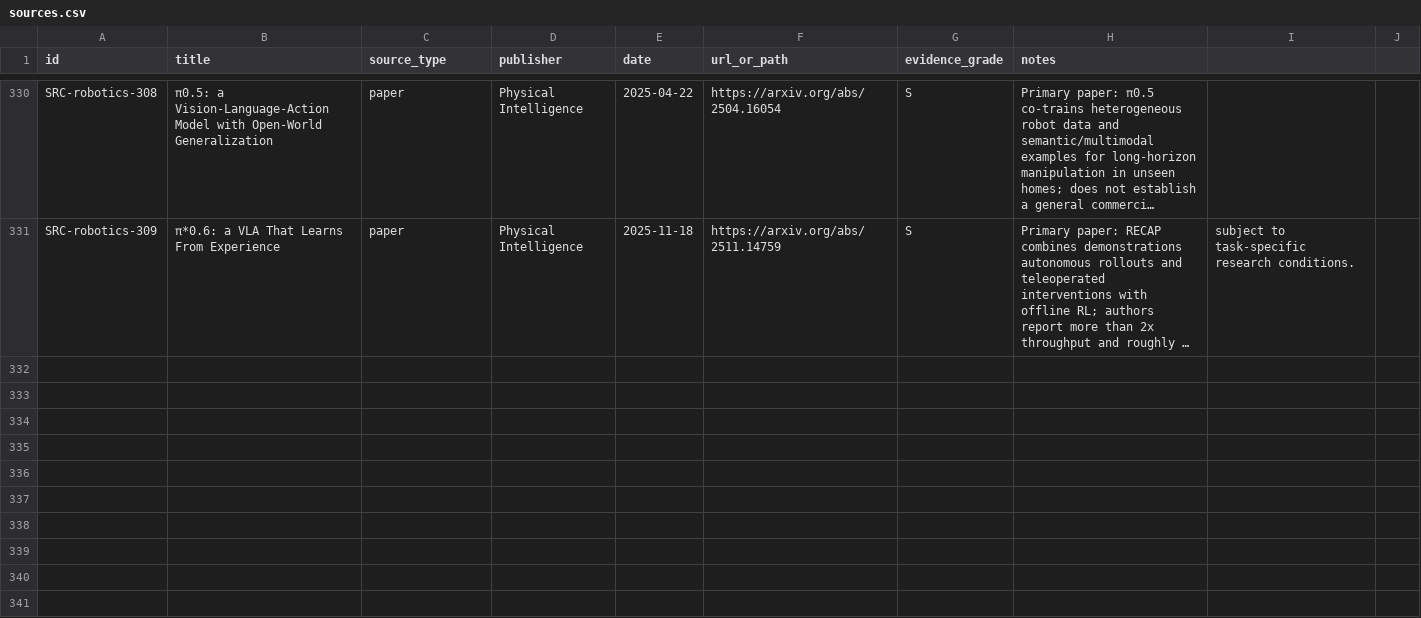
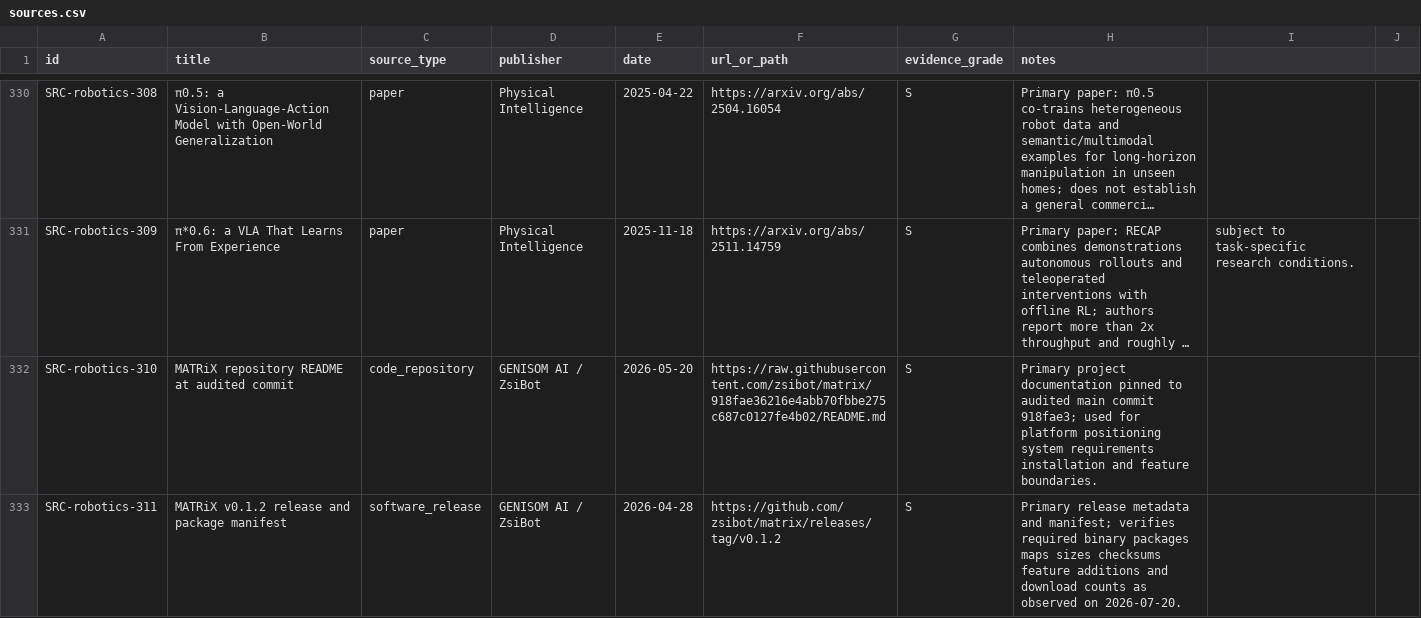
Before and after one commit to terryma2024/industry_analysis, a CSV file: knowledge/robotics-embodied-ai/sources.csv, drawn as a sheet; only a part is shown, gaps mark what is left out; long unchanged cells end in …; the diff covers the shown part only; the diff names each change by its address in the sheet, - before the commit and + after, or states it on an @@ line.

Commit message:
Document MATRiX robotics simulator research

```diff
--- a/knowledge/robotics-embodied-ai/sources.csv
+++ b/knowledge/robotics-embodied-ai/sources.csv
+row 332: SRC-robotics-310 | MATRiX repository README at audited commit | code_repository | GENISOM AI / ZsiBot | 2026-05-20 | https://raw.githubusercontent.com/zsibot/matrix/918fae36216e4abb70fbbe275c687c0127fe4b02/README.md | S | Primary project documentation pinned to audited main commit 918fae3; used for platform positioning system requirements installation and feature boundaries.
+row 333: SRC-robotics-311 | MATRiX v0.1.2 release and package manifest | software_release | GENISOM AI / ZsiBot | 2026-04-28 | https://github.com/zsibot/matrix/releases/tag/v0.1.2 | S | Primary release metadata and manifest; verifies required binary packages maps sizes checksums feature additions and download counts as observed on 2026-07-20.
```
Also changed, not shown: 6 added rows elsewhere in this file, raw/robotics-embodied-ai/documents/source_capture_manifest.csv, 19 other files.
